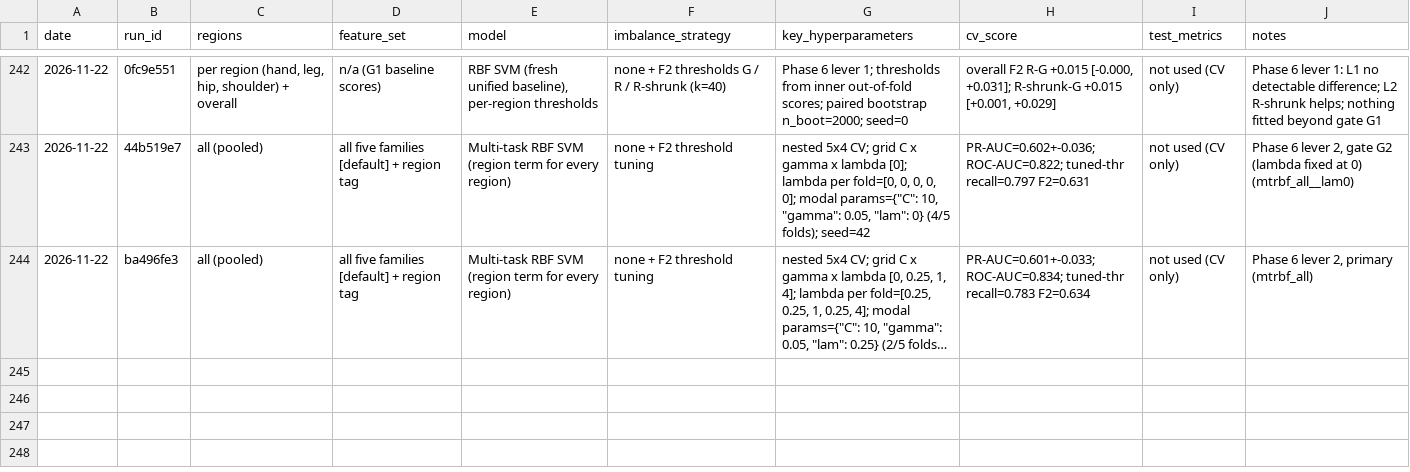
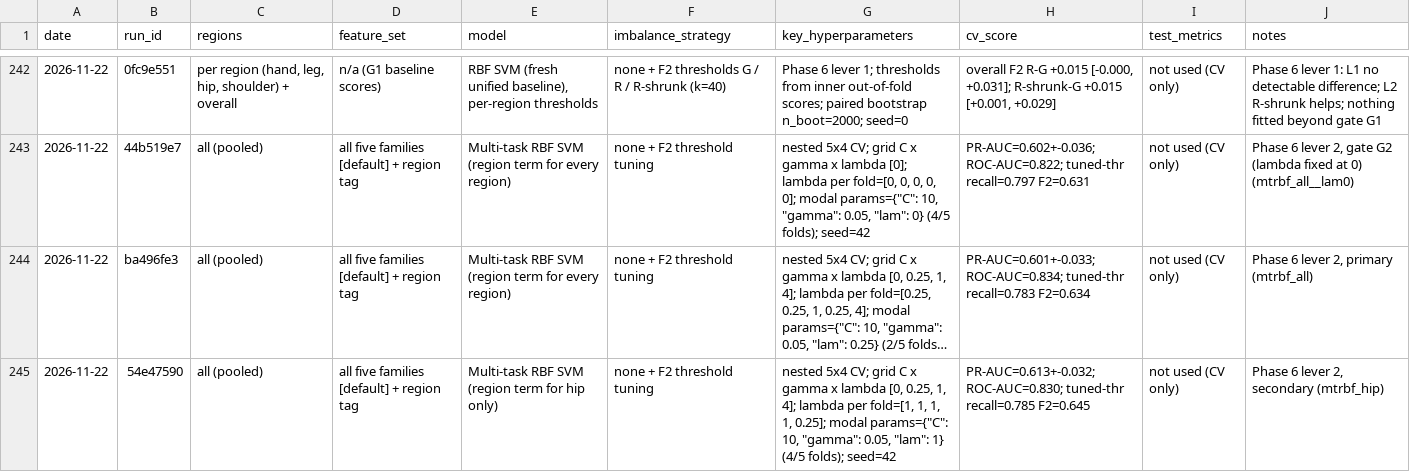
Before and after one commit to rudaina6/bone-fracture-detection, a CSV file: results/experiment_log.csv, drawn as a sheet; only a part is shown, gaps mark what is left out; long unchanged cells end in …; the diff names each change by its address in the sheet, - before the commit and + after, or states it on an @@ line.

```diff
--- a/results/experiment_log.csv
+++ b/results/experiment_log.csv
+row 245: 2026-11-22 | 54e47590 | all (pooled) | all five families [default] + region tag | Multi-task RBF SVM (region term for hip only) | none + F2 threshold tuning | nested 5x4 CV; grid C x gamma x lambda [0, 0.25, 1, 4]; lambda per fold=[1, 1, 1, 1, 0.25]; modal params={"C": 10, "gamma": 0.05, "lam": 1} (4/5 folds); seed=42 | PR-AUC=0.613+-0.032; ROC-AUC=0.830; tuned-thr recall=0.785 F2=0.645 | not used (CV only) | Phase 6 lever 2, secondary (mtrbf_hip)
```
Also changed, not shown: 4 other files.
